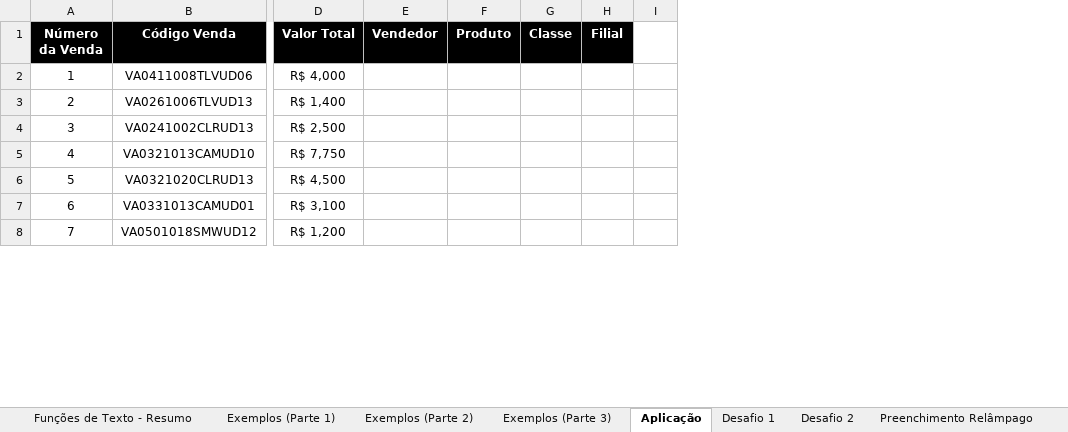
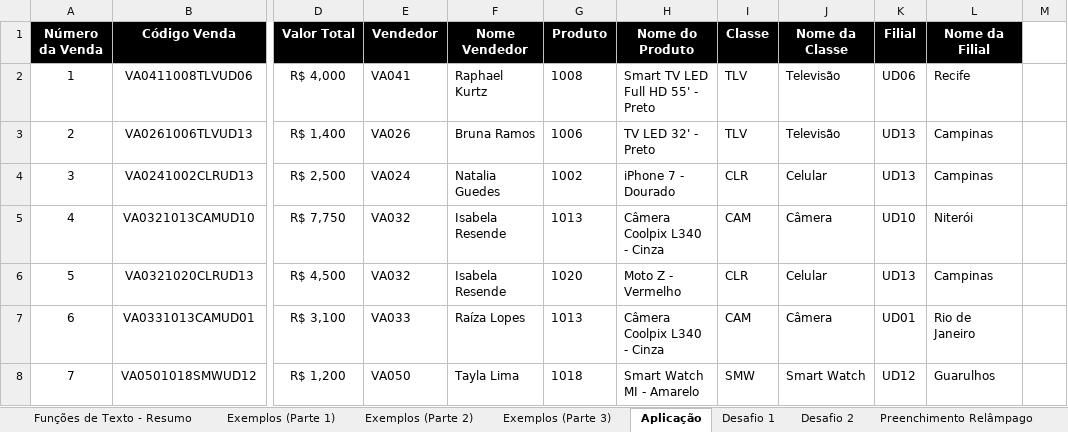
Before and after one commit to filipeAugusto99/Excel, an Excel workbook: 8-Funções de Texto/04. Função TEXTO (Parte 1) - Material(1).xlsx, sheet Aplicação, drawn as a sheet; only a part is shown, gaps mark what is left out; values as stored, in another font and other column widths than the file's, no borders; addresses are those after the commit; the diff covers the shown part only; the diff names each change by its address in the sheet, - before the commit and + after, or states it on an @@ line.

Commit message:
Aplicacao funcoes texto

```diff
--- a/8-Funções de Texto/04. Função TEXTO (Parte 1) - Material(1).xlsx (sheet Aplicação)
+++ b/8-Funções de Texto/04. Função TEXTO (Parte 1) - Material(1).xlsx (sheet Aplicação)
+column F (Nome Vendedor), rows 2-8: Raphael Kurtz | Bruna Ramos | Natalia Guedes | Isabela Resende | Isabela Resende | Raíza Lopes | Tayla Lima
+column H (Nome do Produto), rows 2-8: Smart TV LED Full HD 55' - Preto | TV LED 32' - Preto | iPhone 7 - Dourado | Câmera Coolpix L340 - Cinza | Moto Z - Vermelho | Câmera Coolpix L340 - Cinza | Smart Watch MI - Amarelo
+column J (Nome da Classe), rows 2-8: Televisão | Televisão | Celular | Câmera | Celular | Câmera | Smart Watch
+column L (Nome da Filial), rows 2-8: Recife | Campinas | Campinas | Niterói | Campinas | Rio de Janeiro | Guarulhos
-E2 (Vendedor): (empty)
+E2 (Vendedor): VA041
-G2 (Produto): (empty)
+G2 (Produto): 1008
-I2:I3 (Classe): (empty)
+I2:I3 (Classe): TLV
-K2 (Filial): (empty)
+K2 (Filial): UD06
-E3 (Vendedor): (empty)
+E3 (Vendedor): VA026
-G3 (Produto): (empty)
+G3 (Produto): 1006
-K3:K4 (Filial): (empty)
+K3:K4 (Filial): UD13
-E4 (Vendedor): (empty)
+E4 (Vendedor): VA024
-G4 (Produto): (empty)
+G4 (Produto): 1002
-I4 (Classe): (empty)
+I4 (Classe): CLR
-E5:E6 (Vendedor): (empty)
+E5:E6 (Vendedor): VA032
-G5 (Produto): (empty)
+G5 (Produto): 1013
-I5 (Classe): (empty)
+I5 (Classe): CAM
-K5 (Filial): (empty)
+K5 (Filial): UD10
-G6 (Produto): (empty)
+G6 (Produto): 1020
-I6 (Classe): (empty)
+I6 (Classe): CLR
-K6 (Filial): (empty)
+K6 (Filial): UD13
-E7 (Vendedor): (empty)
+E7 (Vendedor): VA033
-G7 (Produto): (empty)
+G7 (Produto): 1013
-I7 (Classe): (empty)
+I7 (Classe): CAM
-K7 (Filial): (empty)
+K7 (Filial): UD01
-E8 (Vendedor): (empty)
+E8 (Vendedor): VA050
-G8 (Produto): (empty)
+G8 (Produto): 1018
-I8 (Classe): (empty)
+I8 (Classe): SMW
-K8 (Filial): (empty)
+K8 (Filial): UD12
```
Also changed, not shown: 968 edited cells elsewhere in this sheet, sheet Exemplos (Parte 3).
